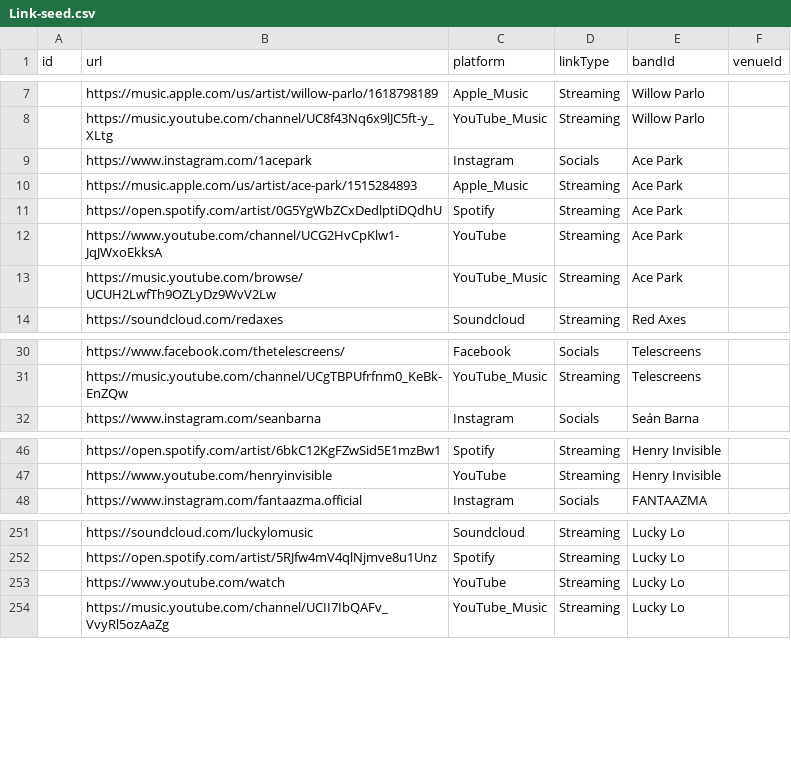
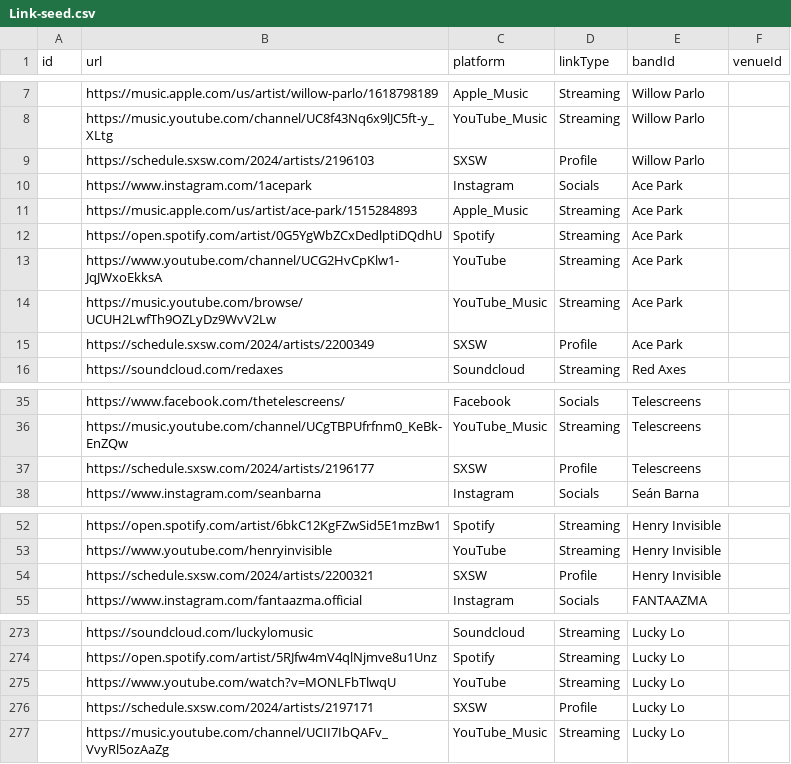
Before and after one commit to macamp0328/sxsw-zine, a CSV file: prisma/seed-data/Link-seed.csv, drawn as a sheet; only a part is shown, gaps mark what is left out; the diff covers the shown part only.

```diff
--- a/prisma/seed-data/Link-seed.csv
+++ b/prisma/seed-data/Link-seed.csv
@@ -8,2 +8,3 @@ id,url,platform,linkType,bandId,venueId
 ,https://music.youtube.com/channel/UC8f43Nq6x9lJC5ft-y_XLtg,YouTube_Music,Streaming,Willow Parlo,
+,https://schedule.sxsw.com/2024/artists/2196103,SXSW,Profile,Willow Parlo,
 ,https://www.instagram.com/1acepark,Instagram,Socials,Ace Park,
@@ -13,2 +14,3 @@ id,url,platform,linkType,bandId,venueId
 ,https://music.youtube.com/browse/UCUH2LwfTh9OZLyDz9WvV2Lw,YouTube_Music,Streaming,Ace Park,
+,https://schedule.sxsw.com/2024/artists/2200349,SXSW,Profile,Ace Park,
 ,https://soundcloud.com/redaxes,Soundcloud,Streaming,Red Axes,
@@ -31,2 +36,3 @@ id,url,platform,linkType,bandId,venueId
 ,https://music.youtube.com/channel/UCgTBPUfrfnm0_KeBk-EnZQw,YouTube_Music,Streaming,Telescreens,
+,https://schedule.sxsw.com/2024/artists/2196177,SXSW,Profile,Telescreens,
 ,https://www.instagram.com/seanbarna,Instagram,Socials,Seán Barna,
@@ -47,2 +53,3 @@ id,url,platform,linkType,bandId,venueId
 ,https://www.youtube.com/henryinvisible,YouTube,Streaming,Henry Invisible,
+,https://schedule.sxsw.com/2024/artists/2200321,SXSW,Profile,Henry Invisible,
 ,https://www.instagram.com/fantaazma.official,Instagram,Socials,FANTAAZMA,
@@ -252,3 +274,4 @@ id,url,platform,linkType,bandId,venueId
 ,https://open.spotify.com/artist/5RJfw4mV4qlNjmve8u1Unz,Spotify,Streaming,Lucky Lo,
-,https://www.youtube.com/watch,YouTube,Streaming,Lucky Lo,
+,https://www.youtube.com/watch?v=MONLFbTlwqU,YouTube,Streaming,Lucky Lo,
+,https://schedule.sxsw.com/2024/artists/2197171,SXSW,Profile,Lucky Lo,
 ,https://music.youtube.com/channel/UCII7IbQAFv_VvyRl5ozAaZg,YouTube_Music,Streaming,Lucky Lo,
```
Also changed, not shown: 24 added rows, 3 removed rows and 3 edited cells elsewhere in this file, prisma/seed-data/Band-seed.csv, prisma/seed-data/Picture-seed.csv, 4 other files.
